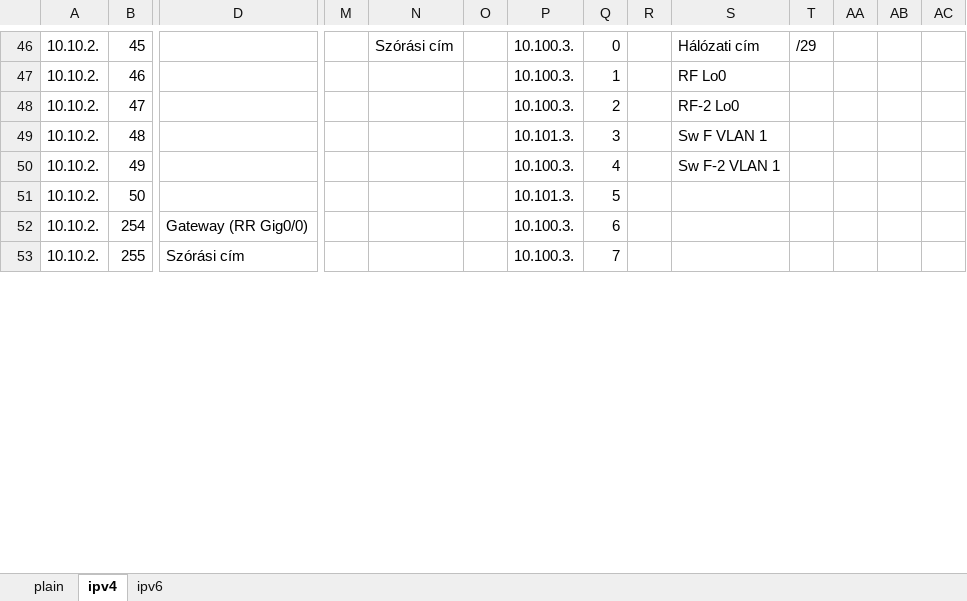
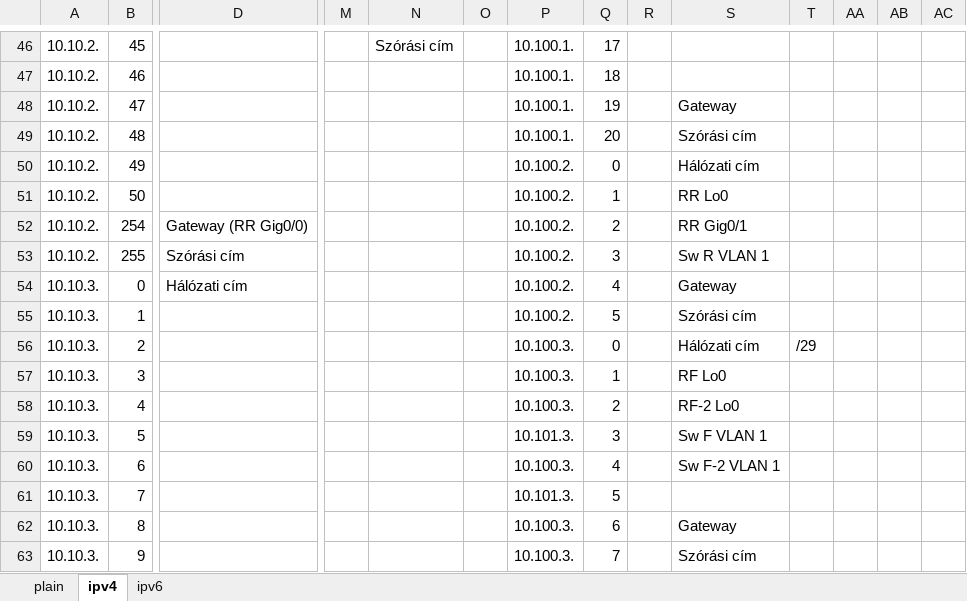
Before and after one commit to I-Izumi/aromas-cubanos, an Excel workbook: VLANs/IPv6/VLSM-tablazat.xlsx, sheet ipv4, drawn as a sheet; only a part is shown, gaps mark what is left out; values as stored, in another font and other column widths than the file's, no cell formats; rows hold the shown columns only; the diff covers the shown part only; the diff names each change by its address in the sheet, - before the commit and + after, or states it on an @@ line.

```diff
--- a/VLANs/IPv6/VLSM-tablazat.xlsx (sheet ipv4)
+++ b/VLANs/IPv6/VLSM-tablazat.xlsx (sheet ipv4)
-P46:P48: 10.100.3.
+P46:P48: 10.100.1.
-Q46: 0
+Q46: 17
-S46: Hálózati cím
+S46: (empty)
-T46: /29
+T46: (empty)
-Q47: 1
+Q47: 18
-S47: RF Lo0
+S47: (empty)
-Q48: 2
+Q48: 19
-S48: RF-2 Lo0
+S48: Gateway
-P49: 10.101.3.
+P49: 10.100.1.
-Q49: 3
+Q49: 20
-S49: Sw F VLAN 1
+S49: Szórási cím
-P50: 10.100.3.
+P50: 10.100.2.
-Q50: 4
+Q50: 0
-S50: Sw F-2 VLAN 1
+S50: Hálózati cím
-P51: 10.101.3.
+P51: 10.100.2.
-Q51: 5
+Q51: 1
-S51: (empty)
+S51: RR Lo0
-P52:P53: 10.100.3.
+P52:P53: 10.100.2.
-Q52: 6
+Q52: 2
-S52: (empty)
+S52: RR Gig0/1
-Q53: 7
+Q53: 3
-S53: (empty)
+S53: Sw R VLAN 1
+row 54: 10.10.3. | 0 | Hálózati cím |  |  |  | 10.100.2. | 4 |  | Gateway
+row 55: 10.10.3. | 1 |  |  |  |  | 10.100.2. | 5 |  | Szórási cím
+row 56: 10.10.3. | 2 |  |  |  |  | 10.100.3. | 0 |  | Hálózati cím | /29
+row 57: 10.10.3. | 3 |  |  |  |  | 10.100.3. | 1 |  | RF Lo0
+row 58: 10.10.3. | 4 |  |  |  |  | 10.100.3. | 2 |  | RF-2 Lo0
+row 59: 10.10.3. | 5 |  |  |  |  | 10.101.3. | 3 |  | Sw F VLAN 1
+row 60: 10.10.3. | 6 |  |  |  |  | 10.100.3. | 4 |  | Sw F-2 VLAN 1
+row 61: 10.10.3. | 7 |  |  |  |  | 10.101.3. | 5
+row 62: 10.10.3. | 8 |  |  |  |  | 10.100.3. | 6 |  | Gateway
+row 63: 10.10.3. | 9 |  |  |  |  | 10.100.3. | 7 |  | Szórási cím
```
Also changed, not shown: 10 removed rows, 57 edited cells and merged cells elsewhere in this sheet, sheet ipv6, cell formats, 7 other files.
